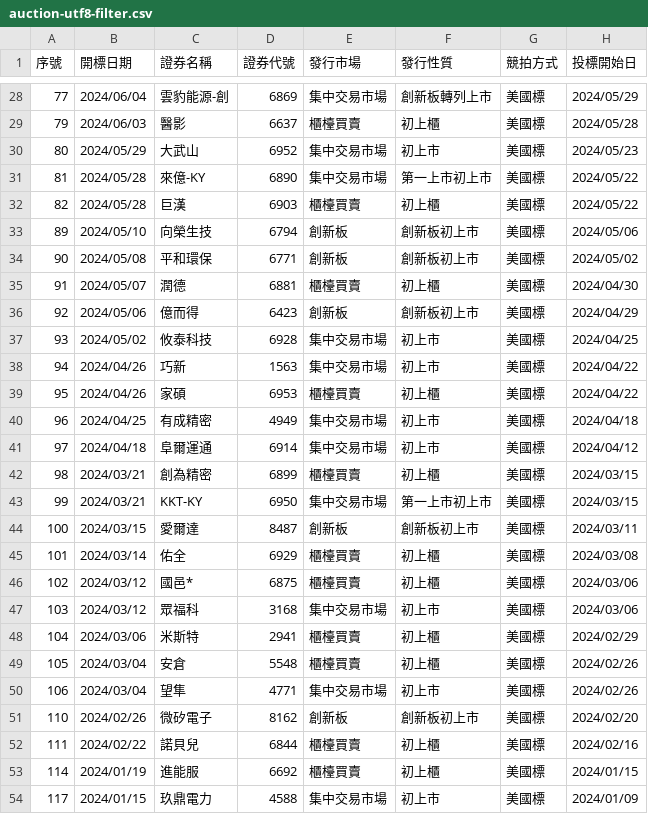
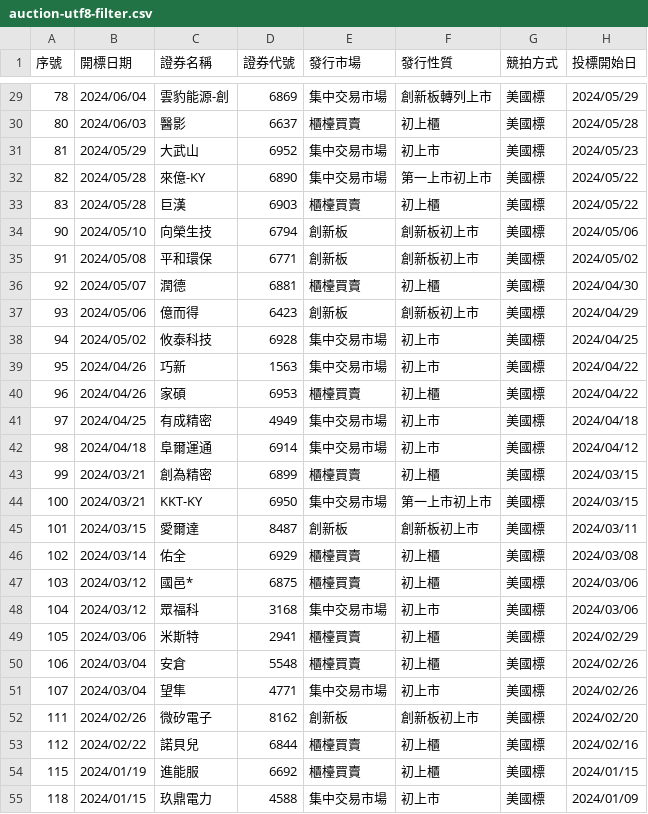
Before and after one commit to wenchiehlee/Selenium-Actions.Auction, a CSV file: auction-utf8-filter.csv, drawn as a sheet; only a part is shown, gaps mark what is left out; addresses are those after the commit; the diff covers the shown part only; the diff names each change by its address in the sheet, - before the commit and + after, or states it on an @@ line.

```diff
--- a/auction-utf8-filter.csv
+++ b/auction-utf8-filter.csv
-A29 (序號): 77
+A29 (序號): 78
-A30 (序號): 79
+A30 (序號): 80
-A31 (序號): 80
+A31 (序號): 81
-A32 (序號): 81
+A32 (序號): 82
-A33 (序號): 82
+A33 (序號): 83
-A34 (序號): 89
+A34 (序號): 90
-A35 (序號): 90
+A35 (序號): 91
-A36 (序號): 91
+A36 (序號): 92
-A37 (序號): 92
+A37 (序號): 93
-A38 (序號): 93
+A38 (序號): 94
-A39 (序號): 94
+A39 (序號): 95
-A40 (序號): 95
+A40 (序號): 96
-A41 (序號): 96
+A41 (序號): 97
-A42 (序號): 97
+A42 (序號): 98
-A43 (序號): 98
+A43 (序號): 99
-A44 (序號): 99
+A44 (序號): 100
-A45 (序號): 100
+A45 (序號): 101
-A46 (序號): 101
+A46 (序號): 102
-A47 (序號): 102
+A47 (序號): 103
-A48 (序號): 103
+A48 (序號): 104
-A49 (序號): 104
+A49 (序號): 105
-A50 (序號): 105
+A50 (序號): 106
-A51 (序號): 106
+A51 (序號): 107
-A52 (序號): 110
+A52 (序號): 111
-A53 (序號): 111
+A53 (序號): 112
-A54 (序號): 114
+A54 (序號): 115
-A55 (序號): 117
+A55 (序號): 118
```
Also changed, not shown: 1 added row and 28 edited cells elsewhere in this file, auction-utf8.csv, 3 other files.
